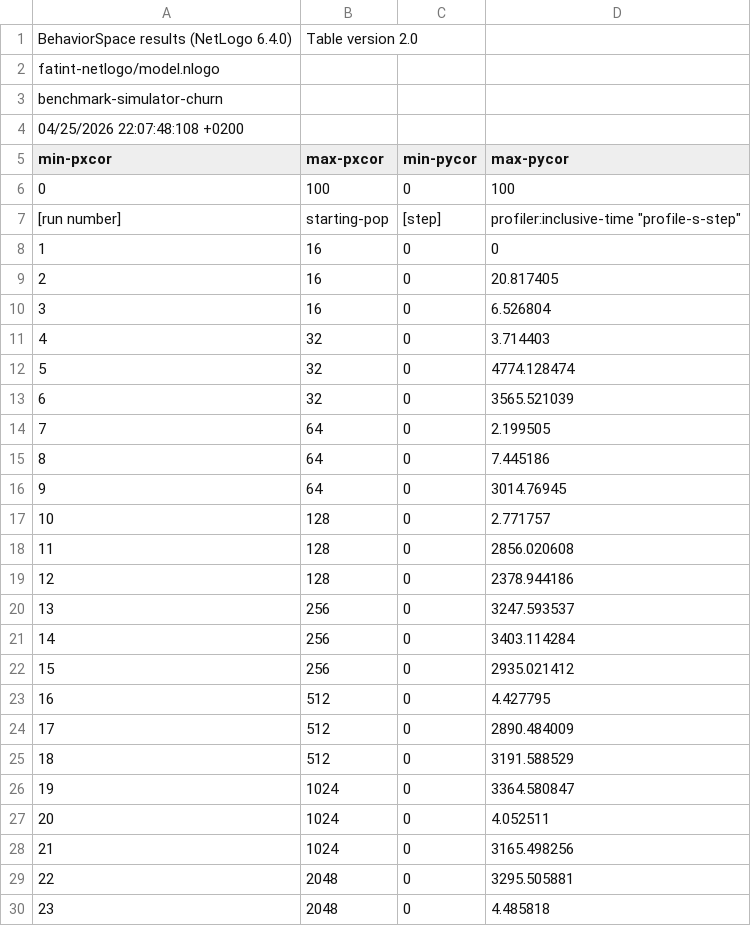
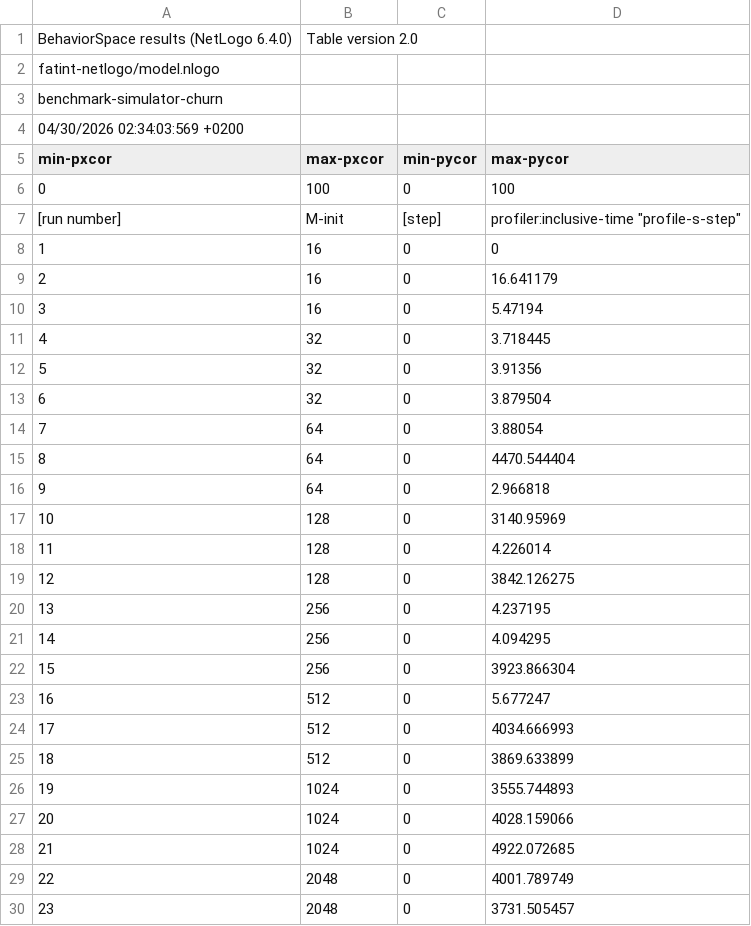
Before and after one commit to hamrik/fatint-thesis, a CSV file: thesis/data/benchmark-simulator-churn-NetLogo.raw.csv, drawn as a sheet; only a part is shown; the diff covers the shown part only.

```diff
--- a/thesis/data/benchmark-simulator-churn-NetLogo.raw.csv
+++ b/thesis/data/benchmark-simulator-churn-NetLogo.raw.csv
@@ -3,28 +3,28 @@
 "benchmark-simulator-churn"
-"04/25/2026 22:07:48:108 +0200"
+"04/30/2026 02:34:03:569 +0200"
 "min-pxcor","max-pxcor","min-pycor","max-pycor"
 "0","100","0","100"
-"[run number]","starting-pop","[step]","profiler:inclusive-time ""profile-s-step"""
+"[run number]","M-init","[step]","profiler:inclusive-time ""profile-s-step"""
 "1","16","0","0"
-"2","16","0","20.817405"
-"3","16","0","6.526804"
-"4","32","0","3.714403"
-"5","32","0","4774.128474"
-"6","32","0","3565.521039"
-"7","64","0","2.199505"
-"8","64","0","7.445186"
-"9","64","0","3014.76945"
-"10","128","0","2.771757"
-"11","128","0","2856.020608"
-"12","128","0","2378.944186"
-"13","256","0","3247.593537"
-"14","256","0","3403.114284"
-"15","256","0","2935.021412"
-"16","512","0","4.427795"
-"17","512","0","2890.484009"
-"18","512","0","3191.588529"
-"19","1024","0","3364.580847"
-"20","1024","0","4.052511"
-"21","1024","0","3165.498256"
-"22","2048","0","3295.505881"
-"23","2048","0","4.485818"
+"2","16","0","16.641179"
+"3","16","0","5.47194"
+"4","32","0","3.718445"
+"5","32","0","3.91356"
+"6","32","0","3.879504"
+"7","64","0","3.88054"
+"8","64","0","4470.544404"
+"9","64","0","2.966818"
+"10","128","0","3140.95969"
+"11","128","0","4.226014"
+"12","128","0","3842.126275"
+"13","256","0","4.237195"
+"14","256","0","4.094295"
+"15","256","0","3923.866304"
+"16","512","0","5.677247"
+"17","512","0","4034.666993"
+"18","512","0","3869.633899"
+"19","1024","0","3555.744893"
+"20","1024","0","4028.159066"
+"21","1024","0","4922.072685"
+"22","2048","0","4001.789749"
+"23","2048","0","3731.505457"
```
Also changed, not shown: 1 edited cell elsewhere in this file, thesis/data/benchmark-simulator-churn-NetLogo.csv, thesis/data/benchmark-simulator-nochurn-NetLogo.raw.csv, 26 other files.
